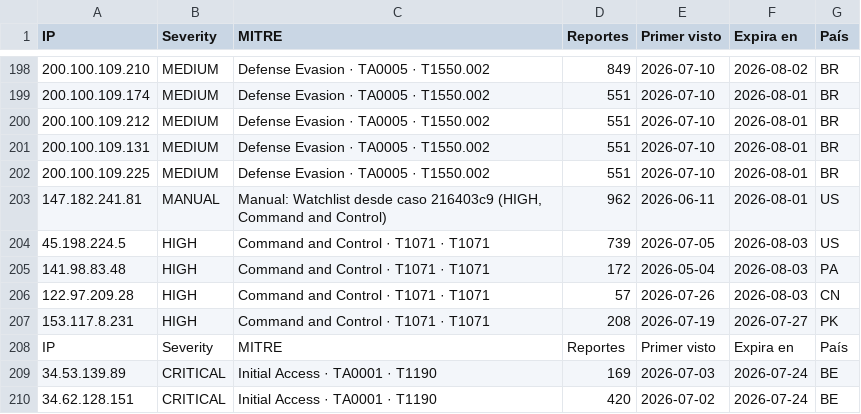
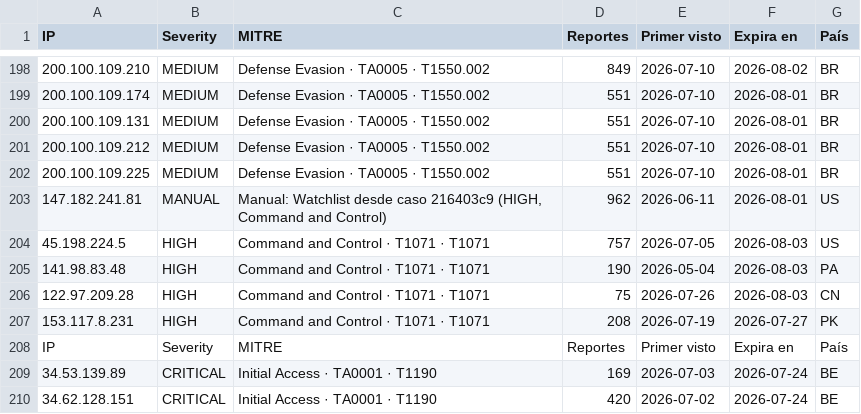
Before and after one commit to raczajko/InfraGOVPY, a CSV file: feeds/legacyhunt-24h.csv, drawn as a sheet; only a part is shown, gaps mark what is left out; the diff covers the shown part only.

Commit message:
refresh feed

```diff
--- a/feeds/legacyhunt-24h.csv
+++ b/feeds/legacyhunt-24h.csv
@@ -199,9 +199,9 @@ IP,Severity,MITRE,Reportes,Primer visto,Expira en,País
 200.100.109.174,MEDIUM,Defense Evasion · TA0005 · T1550.002,551,2026-07-10,2026-08-01,BR
+200.100.109.131,MEDIUM,Defense Evasion · TA0005 · T1550.002,551,2026-07-10,2026-08-01,BR
 200.100.109.212,MEDIUM,Defense Evasion · TA0005 · T1550.002,551,2026-07-10,2026-08-01,BR
-200.100.109.131,MEDIUM,Defense Evasion · TA0005 · T1550.002,551,2026-07-10,2026-08-01,BR
 200.100.109.225,MEDIUM,Defense Evasion · TA0005 · T1550.002,551,2026-07-10,2026-08-01,BR
 147.182.241.81,MANUAL,"Manual: Watchlist desde caso 216403c9 (HIGH, Command and Control)",962,2026-06-11,2026-08-01,US
-45.198.224.5,HIGH,Command and Control · T1071 · T1071,739,2026-07-05,2026-08-03,US
-141.98.83.48,HIGH,Command and Control · T1071 · T1071,172,2026-05-04,2026-08-03,PA
-122.97.209.28,HIGH,Command and Control · T1071 · T1071,57,2026-07-26,2026-08-03,CN
+45.198.224.5,HIGH,Command and Control · T1071 · T1071,757,2026-07-05,2026-08-03,US
+141.98.83.48,HIGH,Command and Control · T1071 · T1071,190,2026-05-04,2026-08-03,PA
+122.97.209.28,HIGH,Command and Control · T1071 · T1071,75,2026-07-26,2026-08-03,CN
 153.117.8.231,HIGH,Command and Control · T1071 · T1071,208,2026-07-19,2026-07-27,PK
```
Also changed, not shown: 41 moved rows and 2 edited cells elsewhere in this file.
